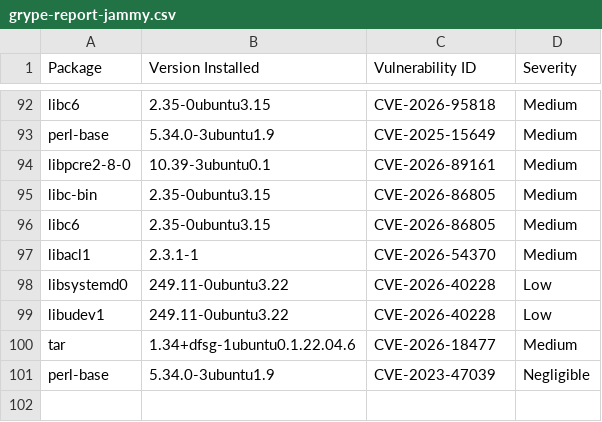
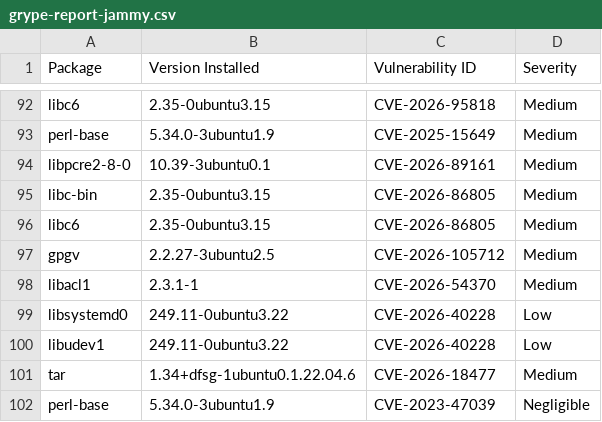
Before and after one commit to AnchorLayer/docker-baseimage-ubuntu, a CSV file: vuln-reports-jammy/grype-report-jammy.csv, drawn as a sheet; only a part is shown, gaps mark what is left out; the diff names each change by its address in the sheet, - before the commit and + after, or states it on an @@ line.

```diff
--- a/vuln-reports-jammy/grype-report-jammy.csv
+++ b/vuln-reports-jammy/grype-report-jammy.csv
+row 97: gpgv | 2.2.27-3ubuntu2.5 | CVE-2026-105712 | Medium
```
Also changed, not shown: vuln-reports-noble/grype-report-noble.csv, 11 other files.
